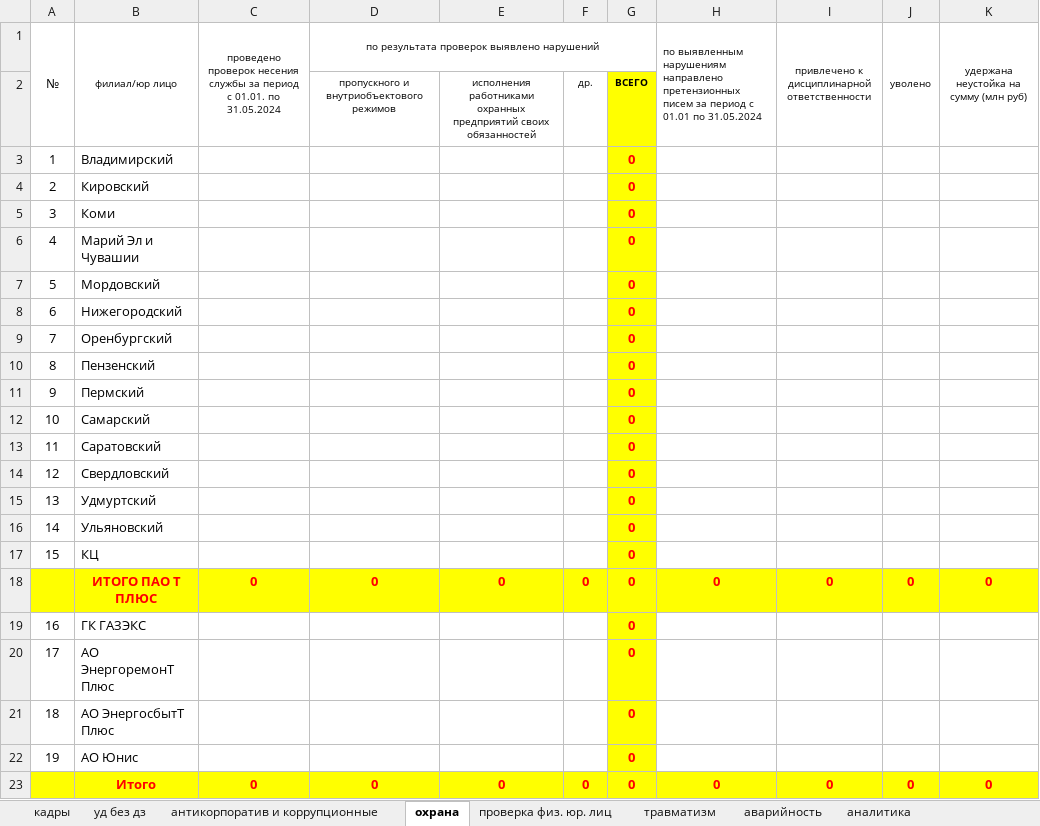
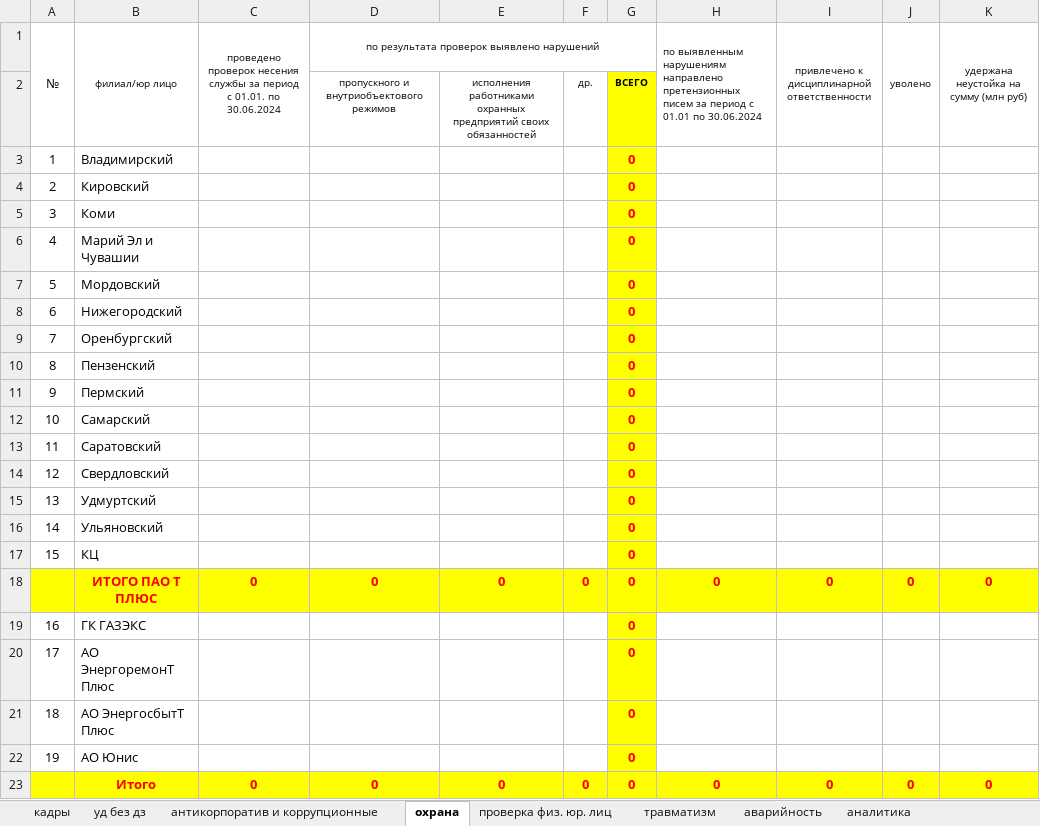
Before and after one commit to prizhimin/SB2, an Excel workbook: sixmonths2024/reports/sixmonths2024_blank.xlsx, sheet охрана, drawn as a sheet; values as stored, in another font and other column widths than the file's, no borders; the diff names each change by its address in the sheet, - before the commit and + after, or states it on an @@ line.

```diff
--- a/sixmonths2024/reports/sixmonths2024_blank.xlsx (sheet охрана)
+++ b/sixmonths2024/reports/sixmonths2024_blank.xlsx (sheet охрана)
-C1: …01.01. по 31.05.2024
+C1: …01.01. по 30.06.2024
-H1: …01.01 по 31.05.2024
+H1: …01.01 по 30.06.2024
```
Also changed, not shown: sheet антикорпоратив и коррупционные, sheet уд без дз, sheet аварийность, sheet кадры, sheet аналитика, sheet проверка физ. юр. лиц, 1 more sheet, 2 other files.
